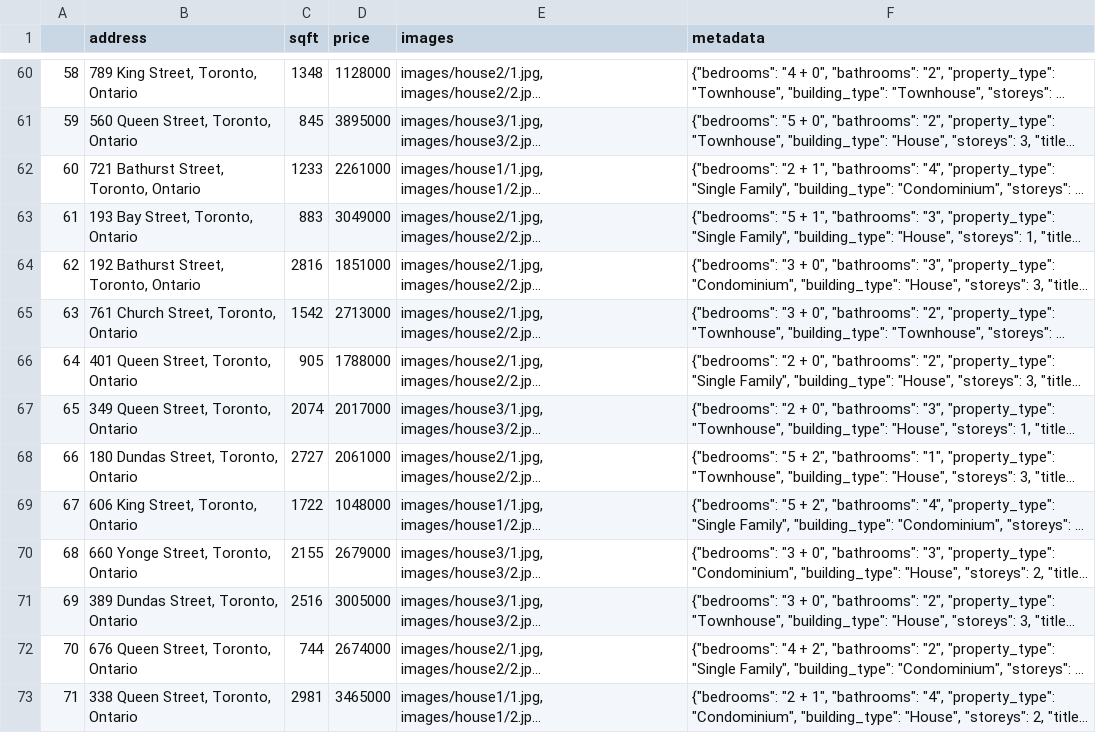
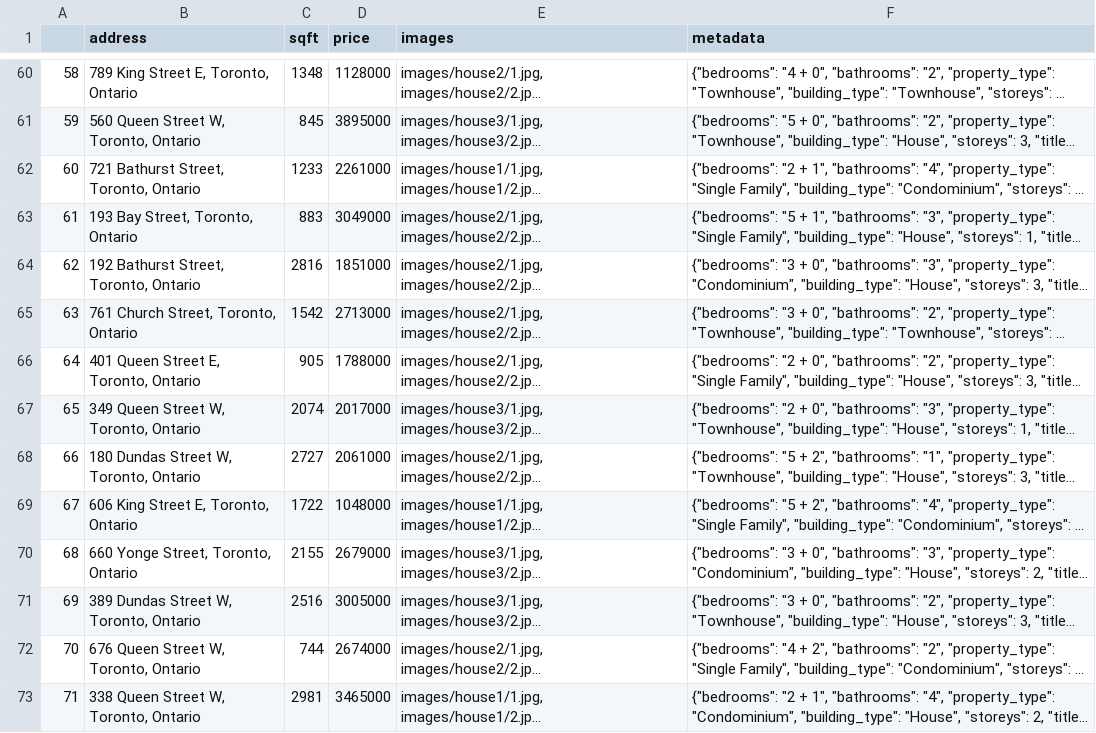
Before and after one commit to AndreSlavescu/llama-hackathon, a CSV file: house_listings.csv, drawn as a sheet; only a part is shown, gaps mark what is left out; long unchanged cells end in …; the diff covers the shown part only; the diff names each change by its address in the sheet, - before the commit and + after, or states it on an @@ line.

```diff
--- a/house_listings.csv
+++ b/house_listings.csv
-B60 (address): 789 King Street, Toronto, Ontario
+B60 (address): 789 King Street E, Toronto, Ontario
-B61 (address): 560 Queen Street, Toronto, Ontario
+B61 (address): 560 Queen Street W, Toronto, Ontario
-B66 (address): 401 Queen Street, Toronto, Ontario
+B66 (address): 401 Queen Street E, Toronto, Ontario
-B67 (address): 349 Queen Street, Toronto, Ontario
+B67 (address): 349 Queen Street W, Toronto, Ontario
-B68 (address): 180 Dundas Street, Toronto, Ontario
+B68 (address): 180 Dundas Street W, Toronto, Ontario
-B69 (address): 606 King Street, Toronto, Ontario
+B69 (address): 606 King Street E, Toronto, Ontario
-B71 (address): 389 Dundas Street, Toronto, Ontario
+B71 (address): 389 Dundas Street W, Toronto, Ontario
-B72 (address): 676 Queen Street, Toronto, Ontario
+B72 (address): 676 Queen Street W, Toronto, Ontario
-B73 (address): 338 Queen Street, Toronto, Ontario
+B73 (address): 338 Queen Street W, Toronto, Ontario
```
Also changed, not shown: 43 edited cells elsewhere in this file, 5 other files.
